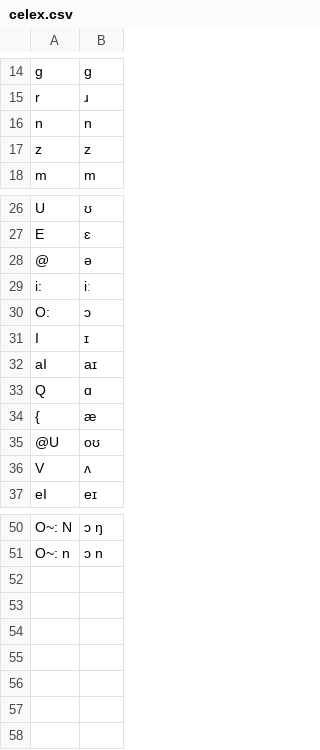
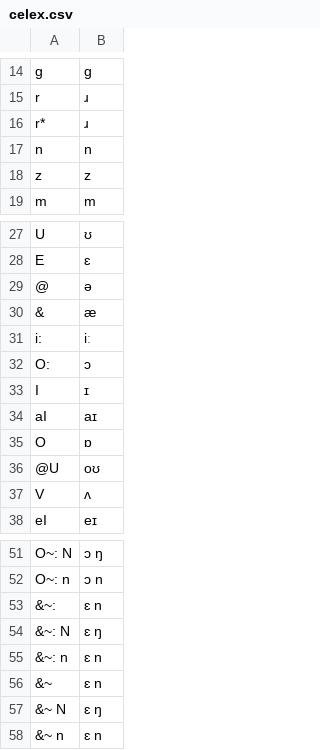
Before and after one commit to MarvinLvn/paraphone, a CSV file: paraphone/data/foldings/en/celex.csv, drawn as a sheet; only a part is shown, gaps mark what is left out.

Commit message:
Implementation and fixing of celex parsing.

```diff
--- a/paraphone/data/foldings/en/celex.csv
+++ b/paraphone/data/foldings/en/celex.csv
@@ -15,2 +15,3 @@ g,ɡ
 r,ɹ
+r*,ɹ
 n,n
@@ -28,2 +29,3 @@ E,ɛ
 @,ə
+&,æ
 i:,iː
@@ -32,4 +34,3 @@ I,ɪ
 aI,aɪ
-Q,ɑ
-{,æ
+O,ɒ
 @U,oʊ
@@ -51 +52,7 @@ O~: N,ɔ ŋ
 O~: n,ɔ n
+&~:,ɛ n
+&~: N,ɛ ŋ
+&~: n,ɛ n
+&~,ɛ n
+&~ N,ɛ ŋ
+&~ n,ɛ n
```
Also changed, not shown: 5 other files.
